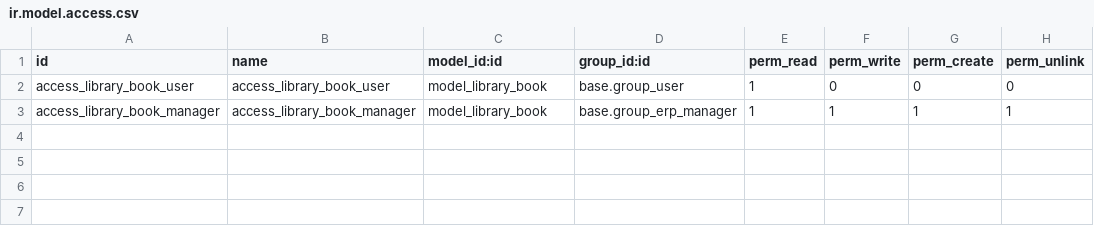
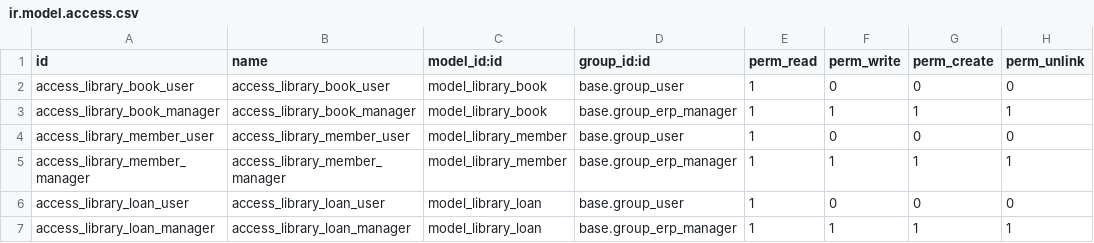
Before and after one commit to scchanz/odoo_docker_training, a CSV file: addons/library_management/security/ir.model.access.csv, drawn as a sheet; the diff names each change by its address in the sheet, - before the commit and + after, or states it on an @@ line.

Commit message:
+ member & loan

```diff
--- a/addons/library_management/security/ir.model.access.csv
+++ b/addons/library_management/security/ir.model.access.csv
+row 4: access_library_member_user | access_library_member_user | model_library_member | base.group_user | 1 | 0 | 0 | 0
+row 5: access_library_member_manager | access_library_member_manager | model_library_member | base.group_erp_manager | 1 | 1 | 1 | 1
+row 6: access_library_loan_user | access_library_loan_user | model_library_loan | base.group_user | 1 | 0 | 0 | 0
+row 7: access_library_loan_manager | access_library_loan_manager | model_library_loan | base.group_erp_manager | 1 | 1 | 1 | 1
```
Also changed, not shown: 8 other files.
